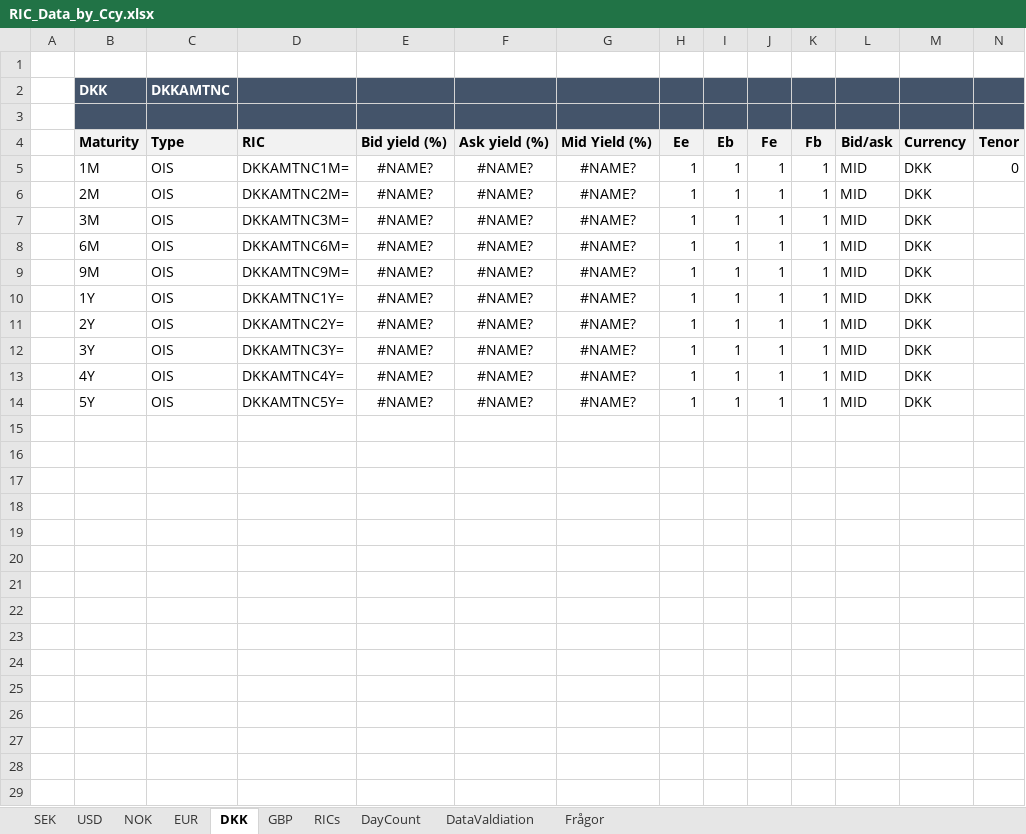
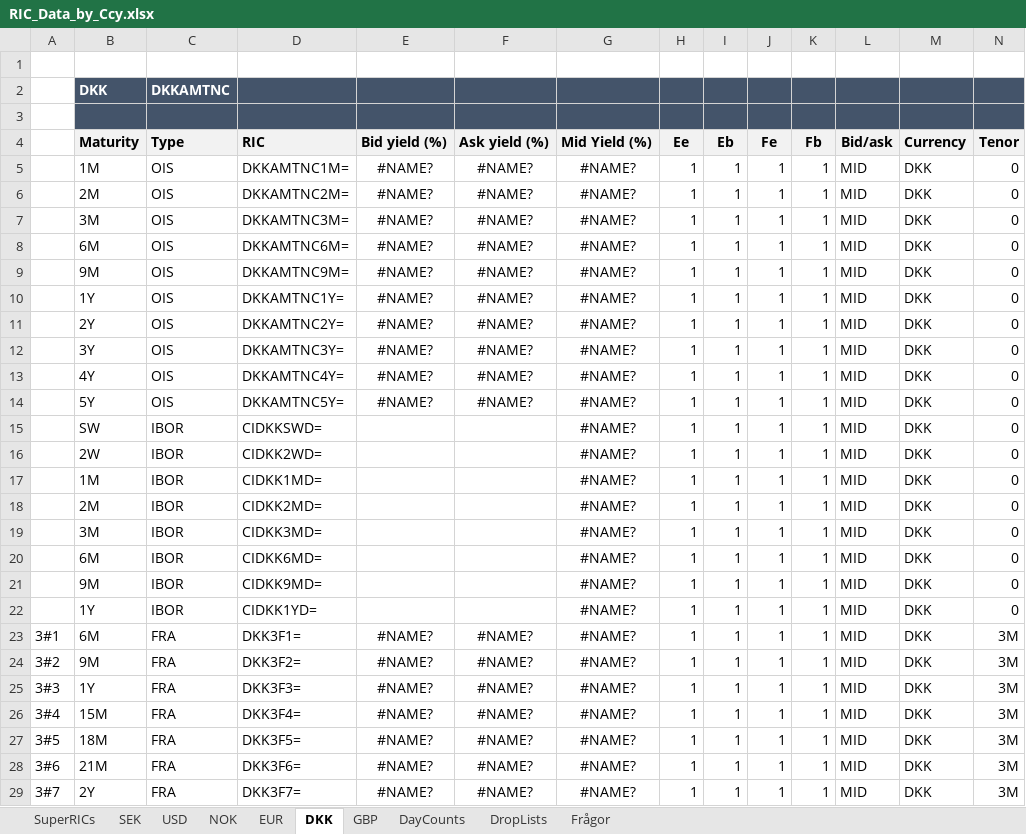
Before and after one commit to gbfredrik/MSc-Financial-Mathematics-Multi-Curve-Modeling-Risk-Performance-Attribution, an Excel workbook: RIC_Data_by_Ccy.xlsx, sheet DKK, drawn as a sheet; only a part is shown; values as stored, in another font and other column widths than the file's, no borders; charts and pictures not drawn; the diff covers the shown part only; the diff names each change by its address in the sheet, - before the commit and + after, or states it on an @@ line.

Commit message:
DKK almost done

```diff
--- a/RIC_Data_by_Ccy.xlsx (sheet DKK)
+++ b/RIC_Data_by_Ccy.xlsx (sheet DKK)
-sheet tab: RICs
+sheet tab: SuperRICs
-sheet tab: DayCount
+sheet tab: DayCounts
-sheet tab: DataValdiation
+sheet tab: DropLists
@@ sheet tab order changed: SuperRICs | SEK | USD | NOK | EUR | DKK | GBP | DayCounts | DropLists | Frågor @@
-N6:N14 (Tenor): (empty)
+N6:N14 (Tenor): 0
+row 15:  | SW | IBOR | CIDKKSWD= |  |  | #NAME? | 1 | 1 | 1 | 1 | MID | DKK | 0
+row 16:  | 2W | IBOR | CIDKK2WD= |  |  | #NAME? | 1 | 1 | 1 | 1 | MID | DKK | 0
+row 17:  | 1M | IBOR | CIDKK1MD= |  |  | #NAME? | 1 | 1 | 1 | 1 | MID | DKK | 0
+row 18:  | 2M | IBOR | CIDKK2MD= |  |  | #NAME? | 1 | 1 | 1 | 1 | MID | DKK | 0
+row 19:  | 3M | IBOR | CIDKK3MD= |  |  | #NAME? | 1 | 1 | 1 | 1 | MID | DKK | 0
+row 20:  | 6M | IBOR | CIDKK6MD= |  |  | #NAME? | 1 | 1 | 1 | 1 | MID | DKK | 0
+row 21:  | 9M | IBOR | CIDKK9MD= |  |  | #NAME? | 1 | 1 | 1 | 1 | MID | DKK | 0
+row 22:  | 1Y | IBOR | CIDKK1YD= |  |  | #NAME? | 1 | 1 | 1 | 1 | MID | DKK | 0
+row 23: 3#1 | 6M | FRA | DKK3F1= | #NAME? | #NAME? | #NAME? | 1 | 1 | 1 | 1 | MID | DKK | 3M
+row 24: 3#2 | 9M | FRA | DKK3F2= | #NAME? | #NAME? | #NAME? | 1 | 1 | 1 | 1 | MID | DKK | 3M
+row 25: 3#3 | 1Y | FRA | DKK3F3= | #NAME? | #NAME? | #NAME? | 1 | 1 | 1 | 1 | MID | DKK | 3M
+row 26: 3#4 | 15M | FRA | DKK3F4= | #NAME? | #NAME? | #NAME? | 1 | 1 | 1 | 1 | MID | DKK | 3M
+row 27: 3#5 | 18M | FRA | DKK3F5= | #NAME? | #NAME? | #NAME? | 1 | 1 | 1 | 1 | MID | DKK | 3M
+row 28: 3#6 | 21M | FRA | DKK3F6= | #NAME? | #NAME? | #NAME? | 1 | 1 | 1 | 1 | MID | DKK | 3M
+row 29: 3#7 | 2Y | FRA | DKK3F7= | #NAME? | #NAME? | #NAME? | 1 | 1 | 1 | 1 | MID | DKK | 3M
```
Also changed, not shown: 24 added rows elsewhere in this sheet, sheet Frågor, sheet DayCounts, sheet GBP, sheet SuperRICs, sheet NOK, formulas that keep their value, charts or pictures.
